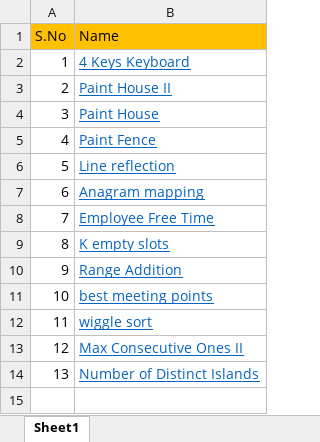
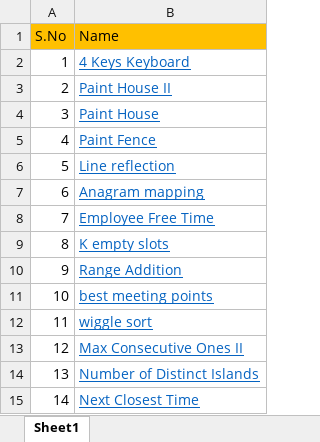
Before and after one commit to bhardwajprateek291200/Pep-IP, an Excel workbook: LeetCode.xlsx, sheet Sheet1, drawn as a sheet; values as stored, in another font and other column widths than the file's, no borders; the diff names each change by its address in the sheet, - before the commit and + after, or states it on an @@ line.

```diff
--- a/LeetCode.xlsx (sheet Sheet1)
+++ b/LeetCode.xlsx (sheet Sheet1)
+row 15: 14 | Next Closest Time
```
Also changed, not shown: 10 other files.
